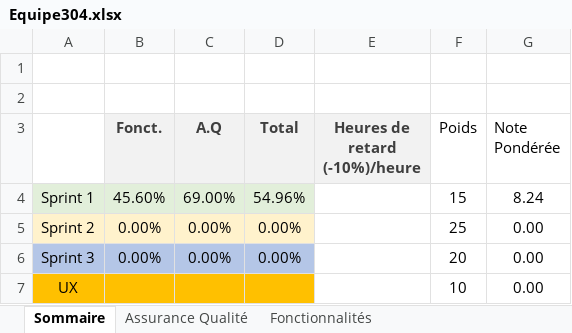
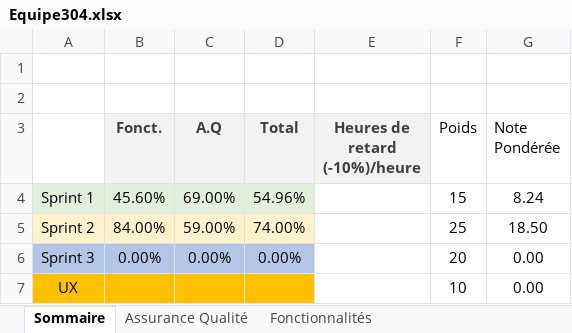
Before and after one commit to dieyba/ScrabbleGame, an Excel workbook: Equipe304.xlsx, sheet Sommaire, drawn as a sheet; values as stored, in another font and other column widths than the file's, no borders; the diff names each change by its address in the sheet, - before the commit and + after, or states it on an @@ line.

```diff
--- a/Equipe304.xlsx (sheet Sommaire)
+++ b/Equipe304.xlsx (sheet Sommaire)
-B5 (Fonct.): 0.00%
+B5 (Fonct.): 84.00%
-C5 (A.Q): 0.00%
+C5 (A.Q): 59.00%
-D5 (Total): 0.00%
+D5 (Total): 74.00%
-G5 (Note Pondérée): 0.00
+G5 (Note Pondérée): 18.50
```
Also changed, not shown: sheet Fonctionnalités, sheet Assurance Qualité.
